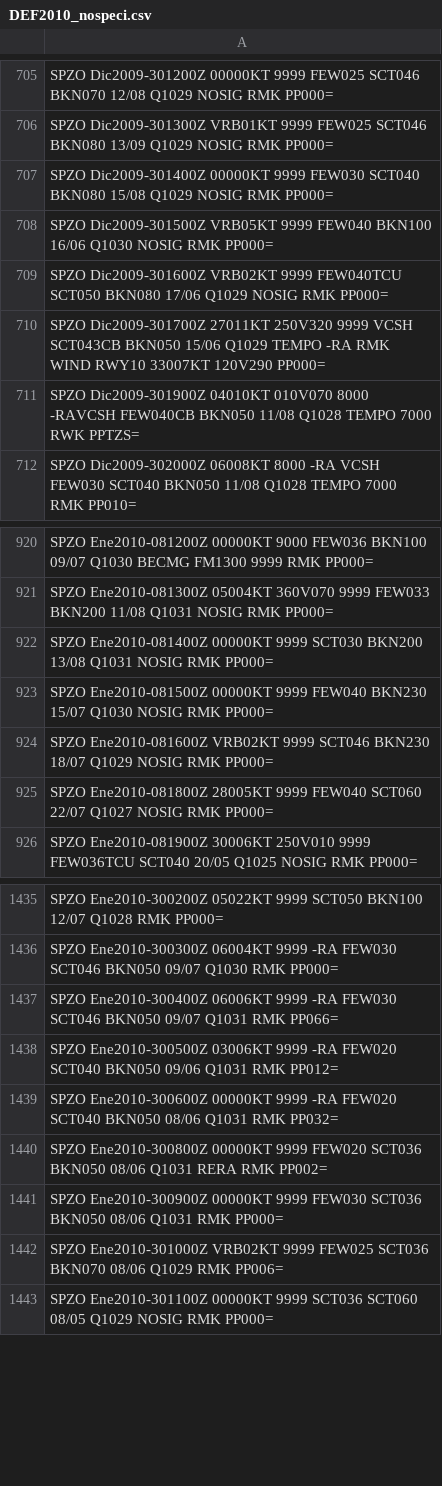
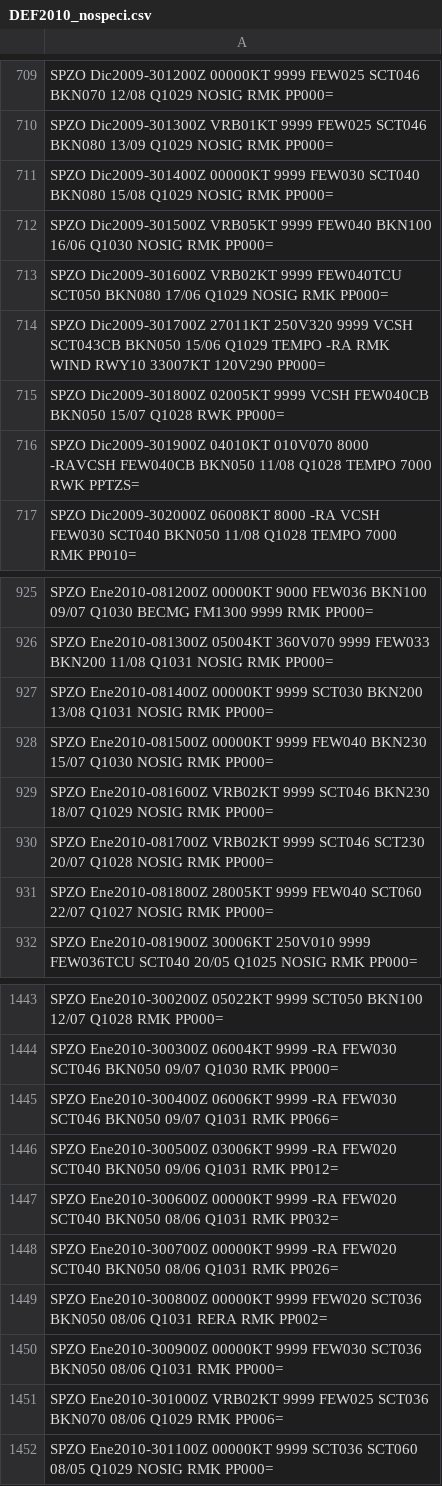
Before and after one commit to mbojorquez/metar_ultimo, a CSV file: DEF2010_nospeci.csv, drawn as a sheet; only a part is shown, gaps mark what is left out; the diff covers the shown part only; the diff names each change by its address in the sheet, - before the commit and + after, or states it on an @@ line.

```diff
--- a/DEF2010_nospeci.csv
+++ b/DEF2010_nospeci.csv
+row 715: SPZO Dic2009-301800Z 02005KT 9999 VCSH FEW040CB BKN050 15/07 Q1028 RWK PP000=
+row 930: SPZO Ene2010-081700Z VRB02KT 9999 SCT046 SCT230 20/07 Q1028 NOSIG RMK PP000=
+row 1448: SPZO Ene2010-300700Z 00000KT 9999 -RA FEW020 SCT040 BKN050 08/06 Q1031 RMK PP026=
```
Also changed, not shown: 8 added rows and 1 edited cell elsewhere in this file.
